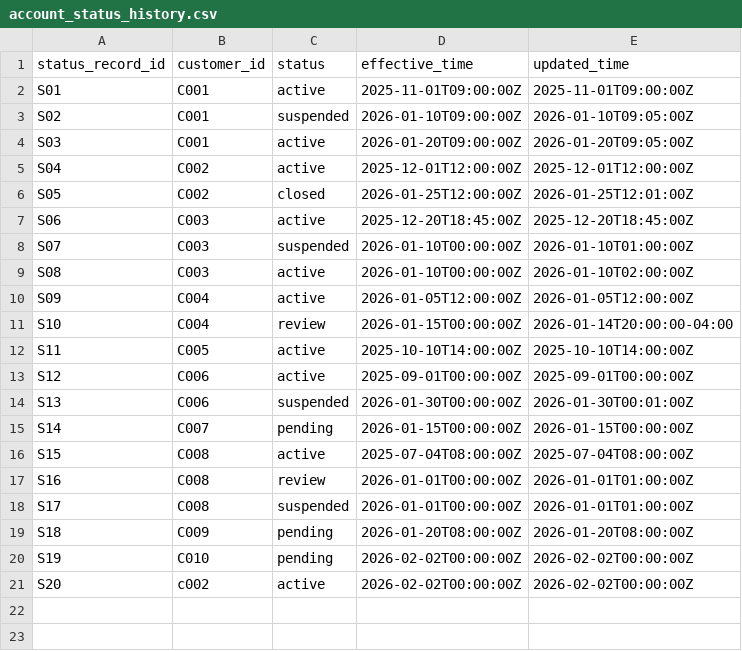
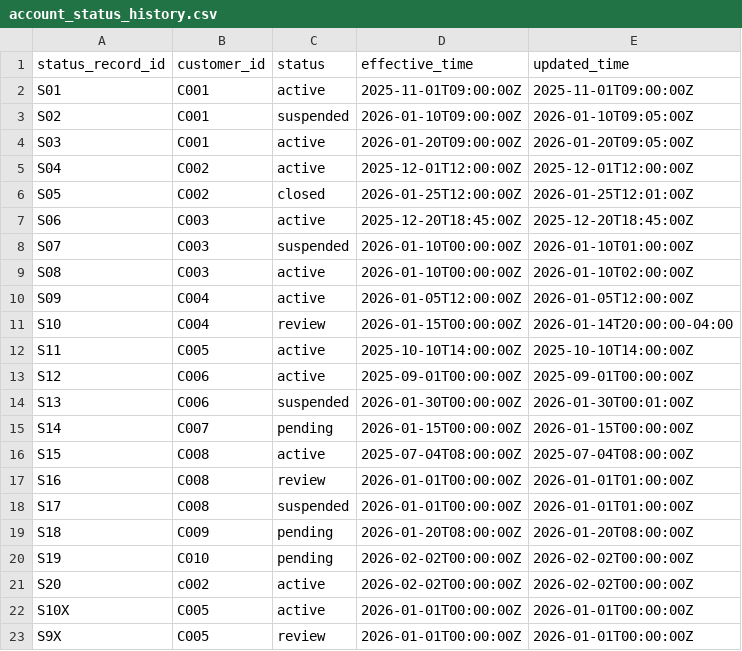
Before and after one commit to shanny2022/DYNAMOPROJECT, a CSV file: DynamoProject/dynamo-94ded35-data-processing-and-etl/task/environment/data/account_status_history.csv, drawn as a sheet.

```diff
--- a/DynamoProject/dynamo-94ded35-data-processing-and-etl/task/environment/data/account_status_history.csv
+++ b/DynamoProject/dynamo-94ded35-data-processing-and-etl/task/environment/data/account_status_history.csv
@@ -21 +21,3 @@ S19,C010,pending,2026-02-02T00:00:00Z,2026-02-02T00:00:00Z
 S20, c002 ,active,2026-02-02T00:00:00Z,2026-02-02T00:00:00Z
+S10X,C005,active,2026-01-01T00:00:00Z,2026-01-01T00:00:00Z
+S9X,C005,review,2026-01-01T00:00:00Z,2026-01-01T00:00:00Z
```
Also changed, not shown: DynamoProject/dynamo-94ded35-data-processing-and-etl/task/environment/data/customers.csv, DynamoProject/dynamo-94ded35-data-processing-and-etl/task/environment/data/events.csv, 5 other files.
